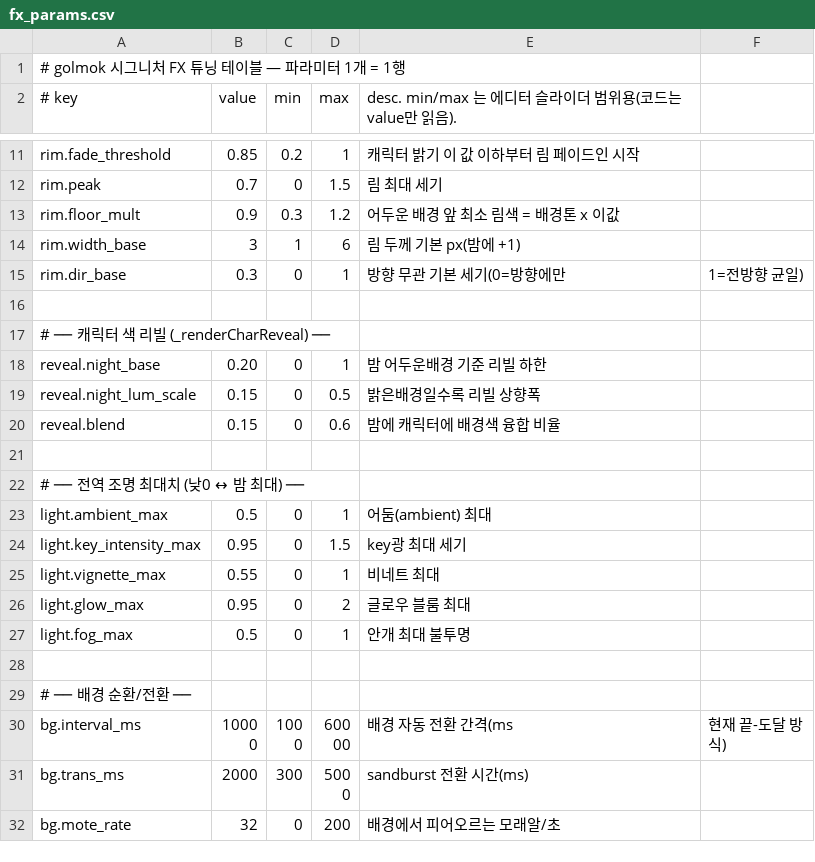
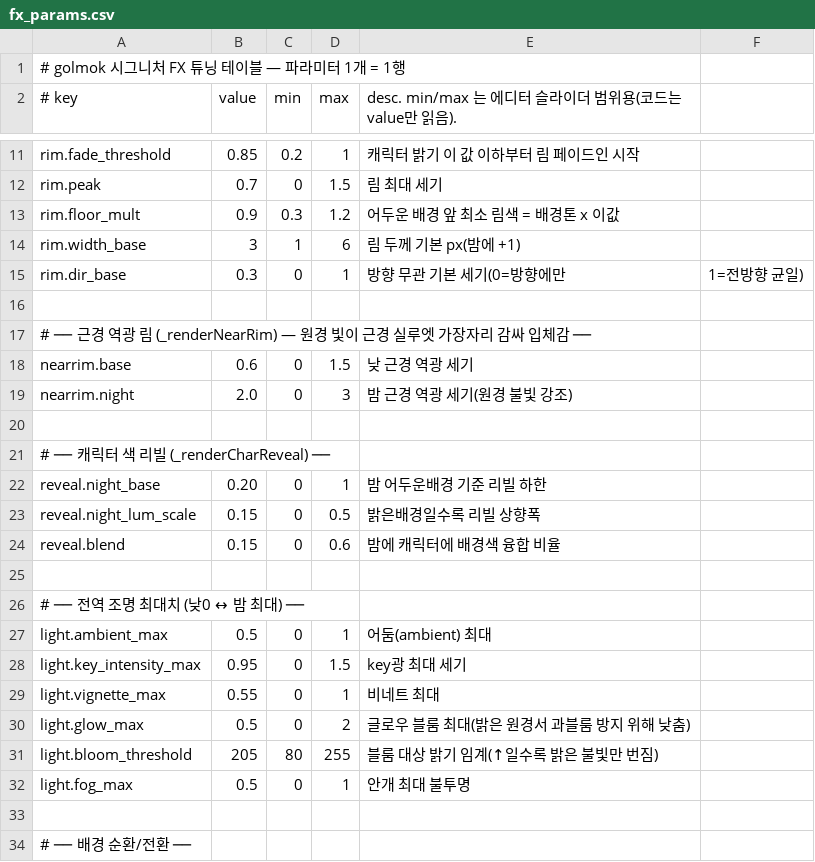
Before and after one commit to parkinglotstudio/1974, a CSV file: games/golmok/data/fx_params.csv, drawn as a sheet; only a part is shown, gaps mark what is left out; the shorter side is filled out with more unchanged rows.

```diff
--- a/games/golmok/data/fx_params.csv
+++ b/games/golmok/data/fx_params.csv
@@ -16,2 +16,6 @@ rim.dir_base,0.3,0,1,방향 무관 기본 세기(0=방향에만, 1=전방향 균
 
+# ── 근경 역광 림 (_renderNearRim) — 원경 빛이 근경 실루엣 가장자리 감싸 입체감 ──
+nearrim.base,0.6,0,1.5,낮 근경 역광 세기
+nearrim.night,2.0,0,3,밤 근경 역광 세기(원경 불빛 강조)
+
 # ── 캐릭터 색 리빌 (_renderCharReveal) ──
@@ -25,3 +29,4 @@ light.key_intensity_max,0.95,0,1.5,key광 최대 세기
 light.vignette_max,0.55,0,1,비네트 최대
-light.glow_max,0.95,0,2,글로우 블룸 최대
+light.glow_max,0.5,0,2,글로우 블룸 최대(밝은 원경서 과블룸 방지 위해 낮춤)
+light.bloom_threshold,205,80,255,블룸 대상 밝기 임계(↑일수록 밝은 불빛만 번짐)
 light.fog_max,0.5,0,1,안개 최대 불투명
```
Also changed, not shown: games/golmok/data/maps.csv, 5 other files.
